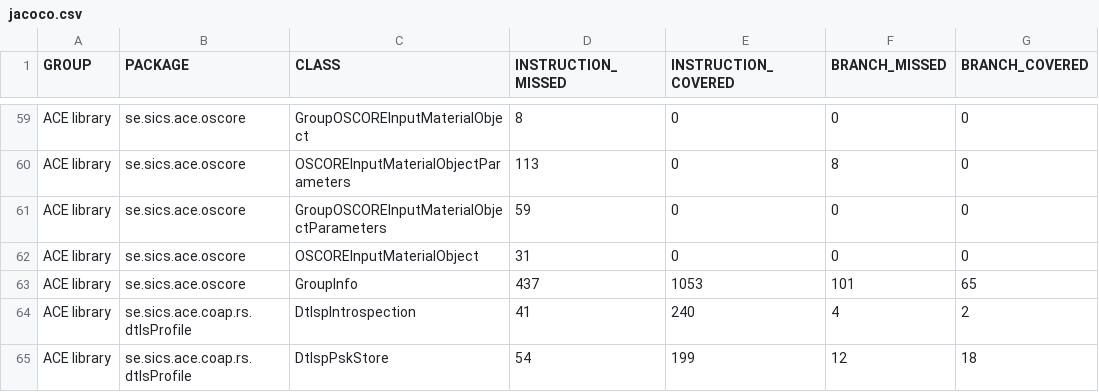
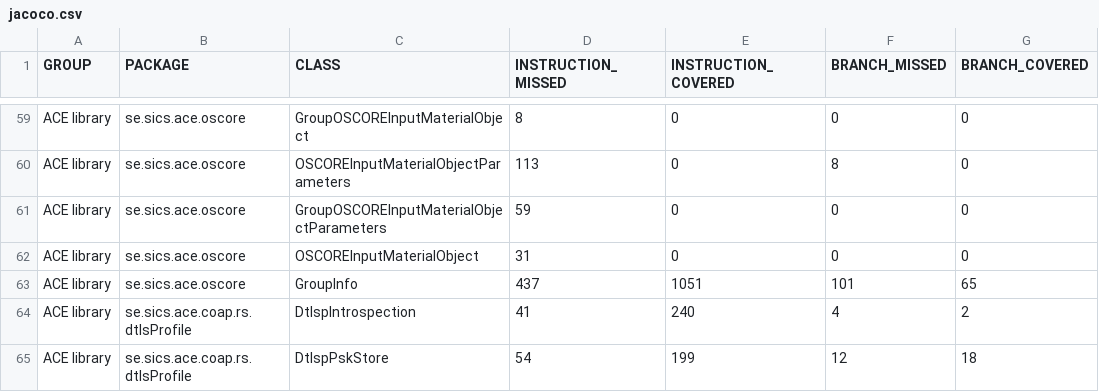
Before and after one commit to rikard-sics/sifis-home, a CSV file: reports/ace/jacoco.csv, drawn as a sheet; only a part is shown, gaps mark what is left out; the diff covers the shown part only; the diff names each change by its address in the sheet, - before the commit and + after, or states it on an @@ line.

```diff
--- a/reports/ace/jacoco.csv
+++ b/reports/ace/jacoco.csv
-E63 (INSTRUCTION_COVERED): 1053
+E63 (INSTRUCTION_COVERED): 1051
```
Also changed, not shown: 13 edited cells elsewhere in this file, reports/edhoc/jacoco.csv, reports/oscore/jacoco.csv, 54 other files.
